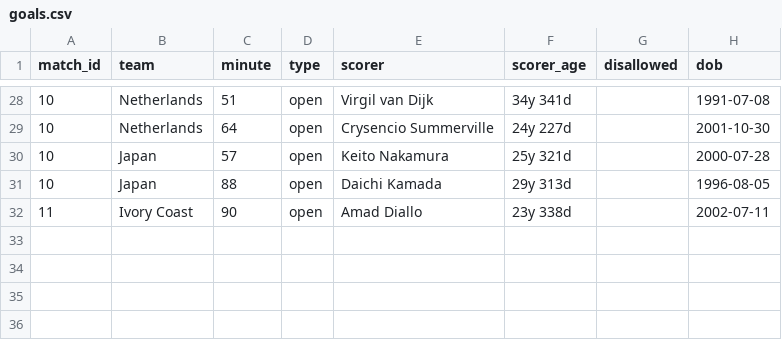
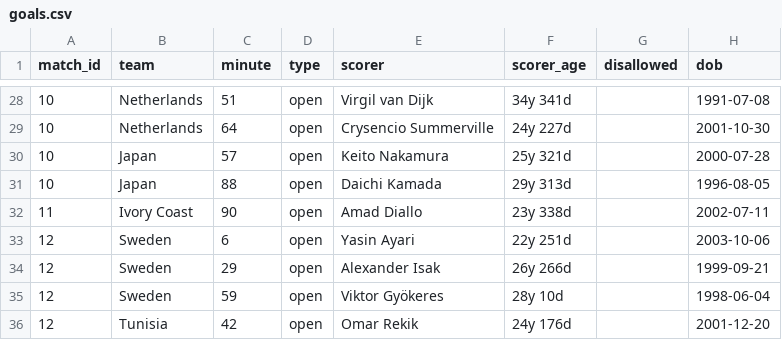
Before and after one commit to Godfrey811/wc2026friends, a CSV file: data/goals.csv, drawn as a sheet; only a part is shown, gaps mark what is left out; the diff names each change by its address in the sheet, - before the commit and + after, or states it on an @@ line.

```diff
--- a/data/goals.csv
+++ b/data/goals.csv
+row 33: 12 | Sweden | 6 | open | Yasin Ayari | 22y 251d |  | 2003-10-06
+row 34: 12 | Sweden | 29 | open | Alexander Isak | 26y 266d |  | 1999-09-21
+row 35: 12 | Sweden | 59 | open | Viktor Gyökeres | 28y 10d |  | 1998-06-04
+row 36: 12 | Tunisia | 42 | open | Omar Rekik | 24y 176d |  | 2001-12-20
```
Also changed, not shown: data/matches.csv.
